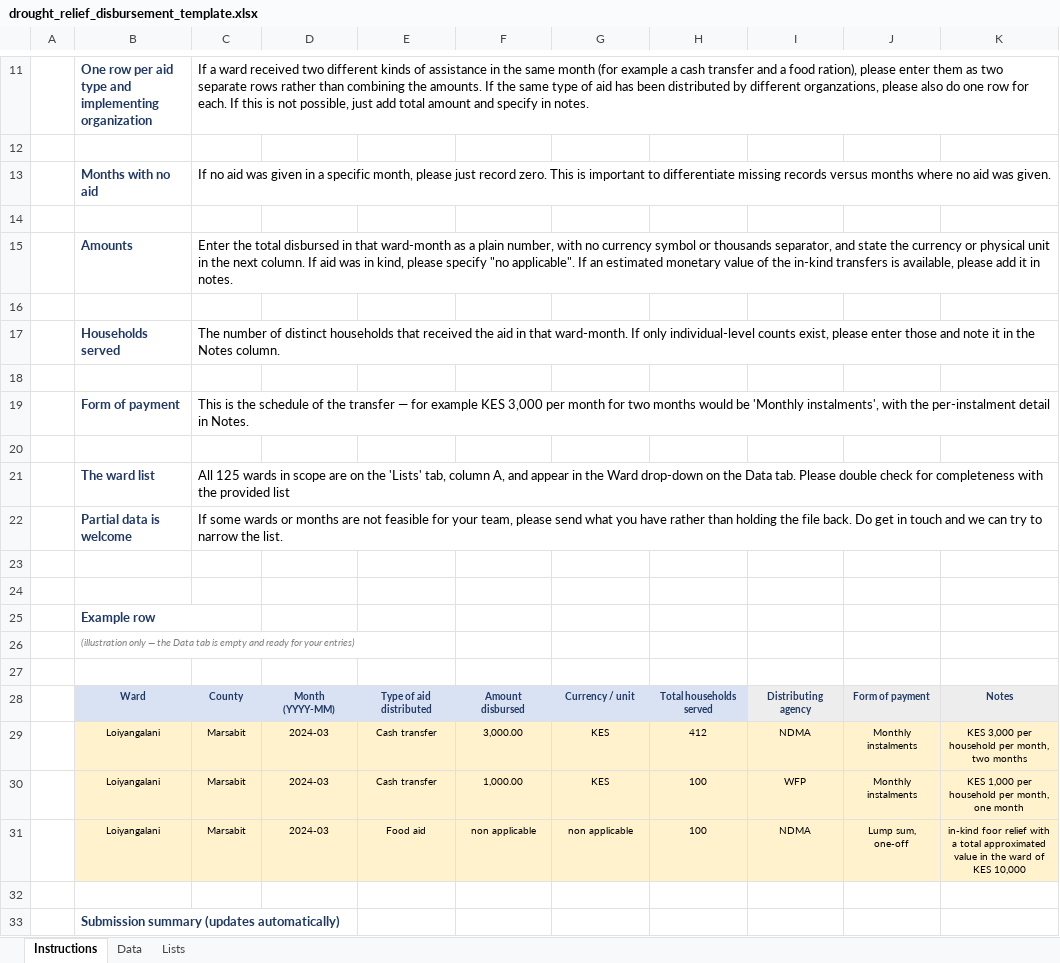
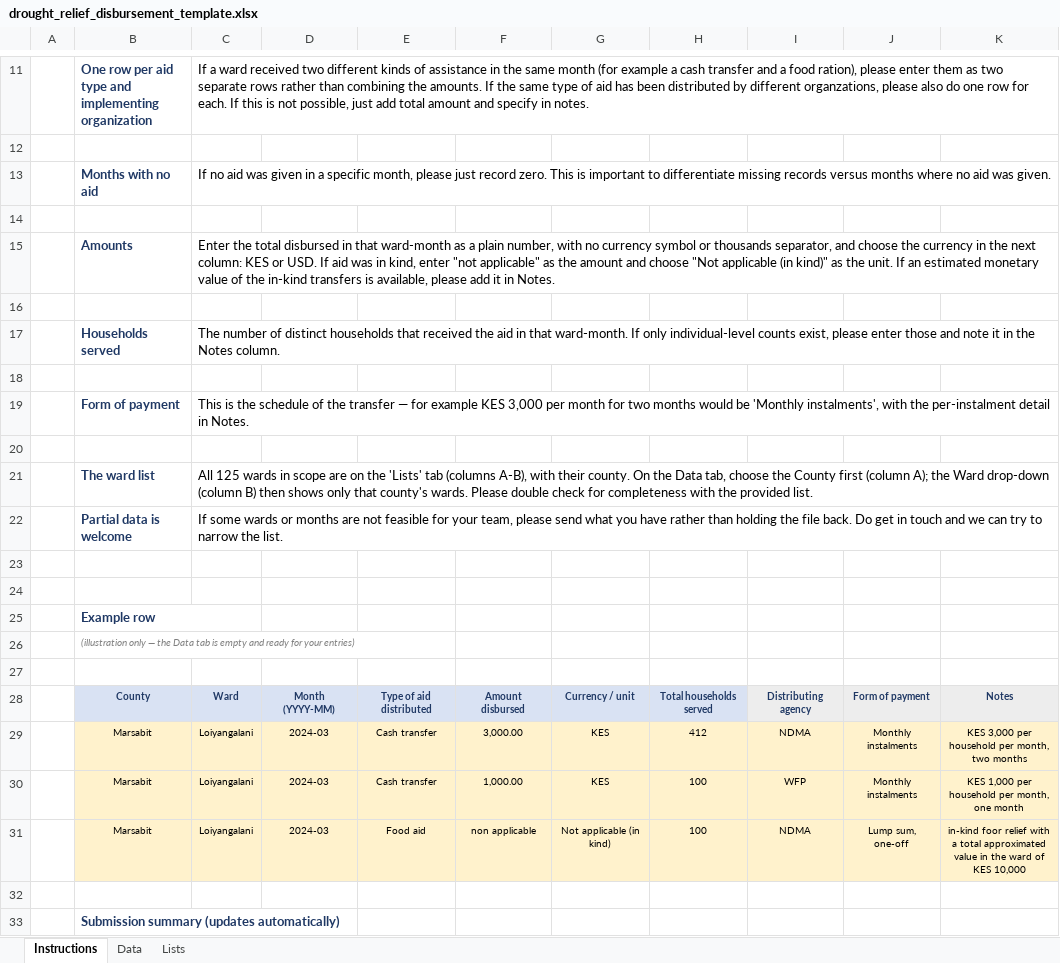
Before and after one commit to susanaconstenla/drought-relief-checker, an Excel workbook: docs/drought_relief_disbursement_template.xlsx, sheet Instructions, drawn as a sheet; only a part is shown, gaps mark what is left out; values as stored, in another font and other column widths than the file's, no borders; the diff names each change by its address in the sheet, - before the commit and + after, or states it on an @@ line.

Commit message:
County-first template and checks; 22 ASAL counties

```diff
--- a/docs/drought_relief_disbursement_template.xlsx (sheet Instructions)
+++ b/docs/drought_relief_disbursement_template.xlsx (sheet Instructions)
-C15: …separator, and state the currency or physical unit in the next column. If aid was in kind, please specify "no applicable". If an estimated monetary value of the in-kind transfers is available, please add it in notes.
+C15: …separator, and choose the currency in the next column: KES or USD. If aid was in kind, enter "not applicable" as the amount and choose "Not applicable (in kind)" as the unit. If an estimated monetary value of the in-kind transfers is available, please add it in Notes.
-C21: …the 'Lists' tab, column A, and appear in the Ward drop-down on the Data tab. Please double check for completeness with the provided list
+C21: …the 'Lists' tab (columns A-B), with their county. On the Data tab, choose the County first (column A); the Ward drop-down (column B) then shows only that county's wards. Please double check for completeness with the provided list.
-B28: Ward
+B28: County
-C28: County
+C28: Ward
-B29:B31: Loiyangalani
+B29:B31: Marsabit
-C29:C31: Marsabit
+C29:C31: Loiyangalani
-G31: non applicable
+G31: Not applicable (in kind)
```
Also changed, not shown: sheet Lists, sheet Data, 4 other files.
